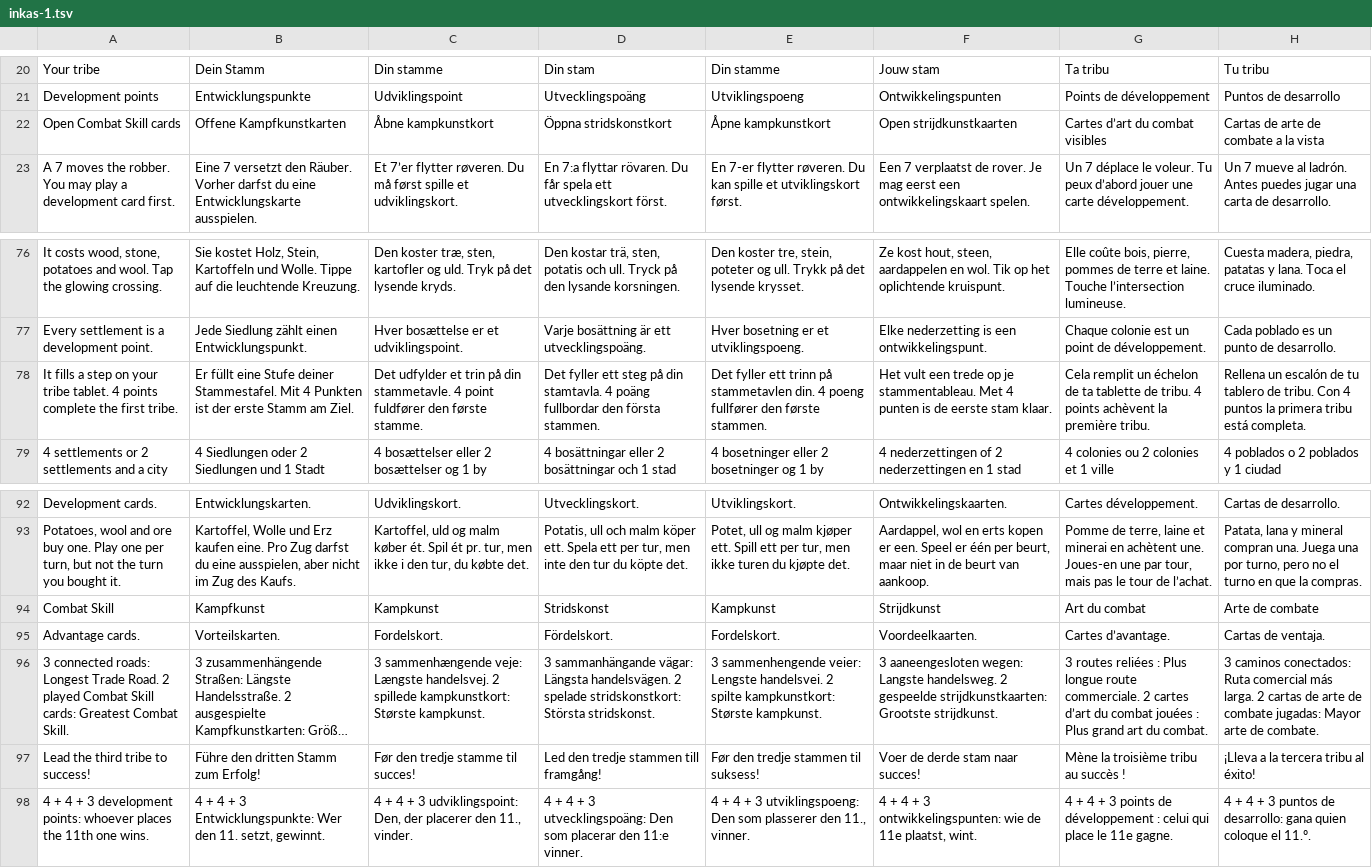
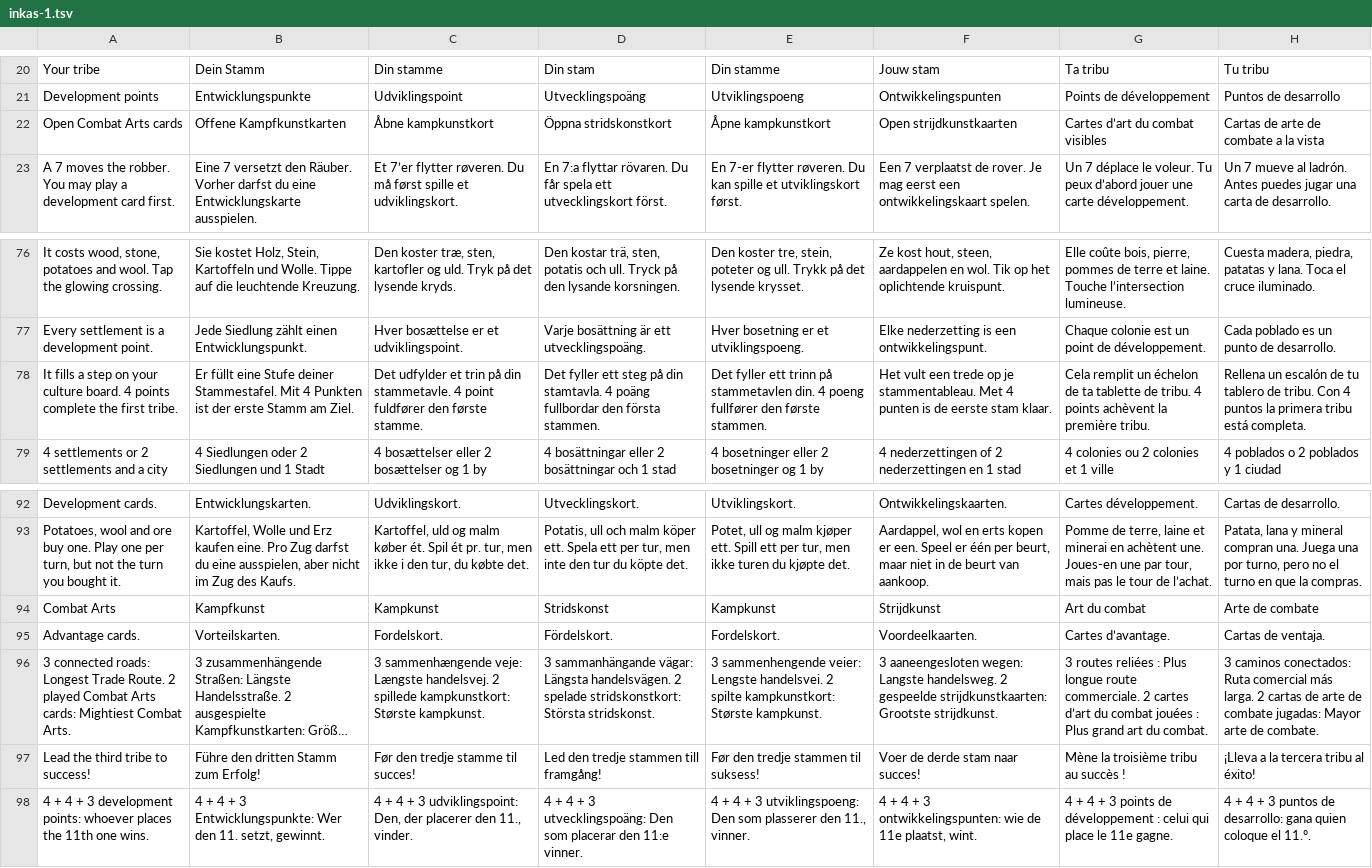
Before and after one commit to subpv/catan, a TSV file: broch/public/js/lang/games/inkas-1.tsv, drawn as a sheet; only a part is shown, gaps mark what is left out; long unchanged cells end in …; the diff covers the shown part only; the diff names each change by its address in the sheet, - before the commit and + after, or states it on an @@ line.

```diff
--- a/broch/public/js/lang/games/inkas-1.tsv
+++ b/broch/public/js/lang/games/inkas-1.tsv
-A22: Open Combat Skill cards
+A22: Open Combat Arts cards
-A78: …on your tribe tablet. 4 points…
+A78: …on your culture board. 4 points…
-A94: Combat Skill
+A94: Combat Arts
-A96: …Longest Trade Road. 2 played Combat Skill cards: Greatest Combat Skill.
+A96: …Longest Trade Route. 2 played Combat Arts cards: Mightiest Combat Arts.
```
Also changed, not shown: 11 edited cells elsewhere in this file, 22 other files.
